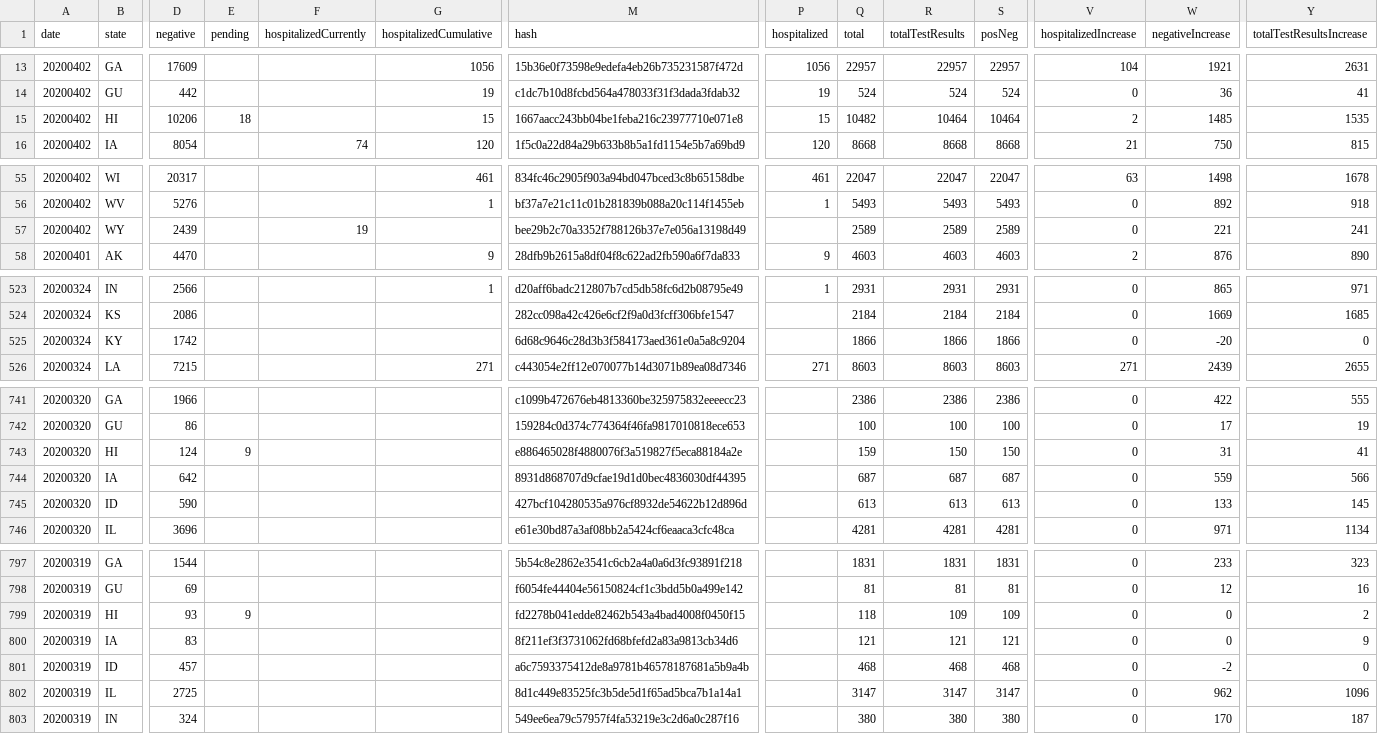
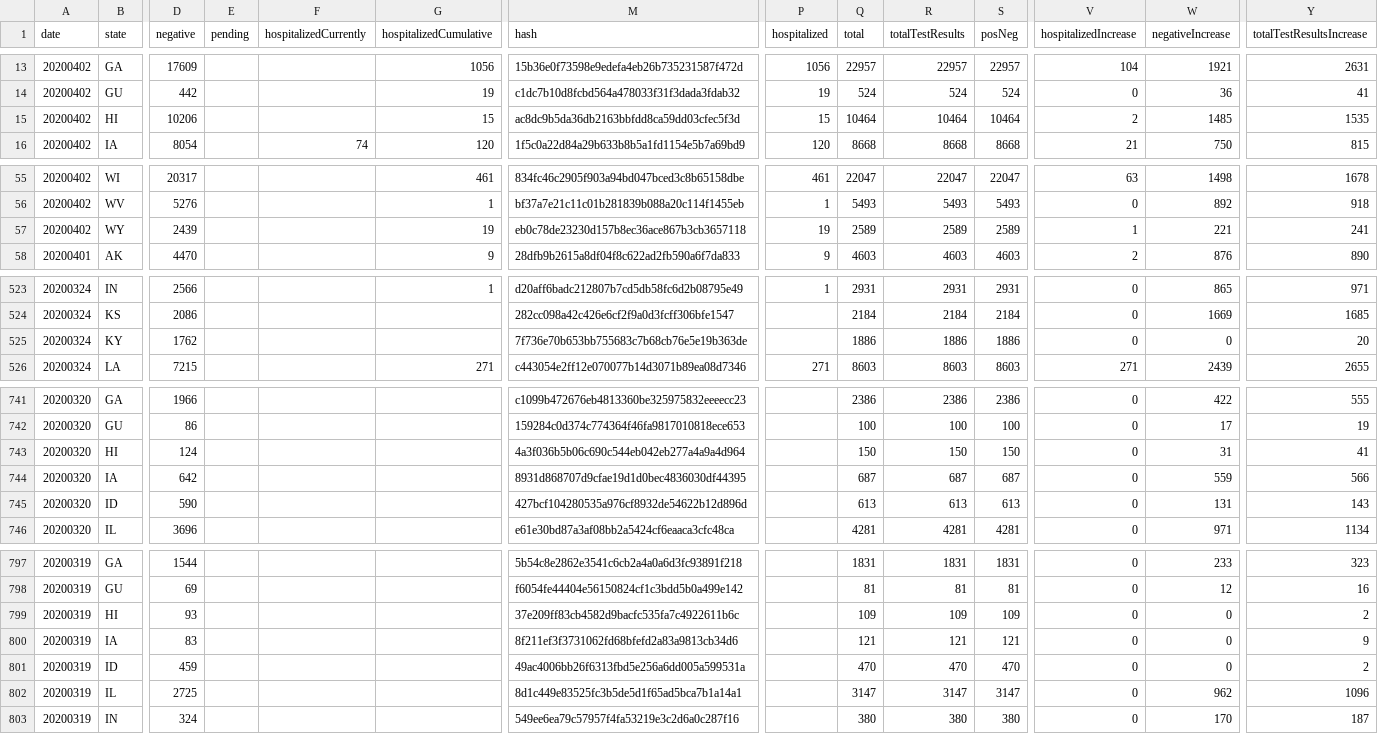
Before and after one commit to rben01/covid19, a CSV file: data/covid_states_daily.csv, drawn as a sheet; only a part is shown, gaps mark what is left out; the diff covers the shown part only; the diff names each change by its address in the sheet, - before the commit and + after, or states it on an @@ line.

```diff
--- a/data/covid_states_daily.csv
+++ b/data/covid_states_daily.csv
-E15 (pending): 18
+E15 (pending): (empty)
-M15 (hash): 1667aacc243bb04be1feba216c23977710e071e8
+M15 (hash): ac8dc9b5da36db2163bbfdd8ca59dd03cfec5f3d
-Q15 (total): 10482
+Q15 (total): 10464
-F57 (hospitalizedCurrently): 19
+F57 (hospitalizedCurrently): (empty)
-G57 (hospitalizedCumulative): (empty)
+G57 (hospitalizedCumulative): 19
-M57 (hash): bee29b2c70a3352f788126b37e7e056a13198d49
+M57 (hash): eb0c78de23230d157b8ec36ace867b3cb3657118
-P57 (hospitalized): (empty)
+P57 (hospitalized): 19
-V57 (hospitalizedIncrease): 0
+V57 (hospitalizedIncrease): 1
-D525 (negative): 1742
+D525 (negative): 1762
-M525 (hash): 6d68c9646c28d3b3f584173aed361e0a5a8c9204
+M525 (hash): 7f736e70b653bb755683c7b68cb76e5e19b363de
-Q525 (total): 1866
+Q525 (total): 1886
-R525 (totalTestResults): 1866
+R525 (totalTestResults): 1886
-S525 (posNeg): 1866
+S525 (posNeg): 1886
-W525 (negativeIncrease): -20
+W525 (negativeIncrease): 0
-Y525 (totalTestResultsIncrease): 0
+Y525 (totalTestResultsIncrease): 20
-E743 (pending): 9
+E743 (pending): (empty)
-M743 (hash): e886465028f4880076f3a519827f5eca88184a2e
+M743 (hash): 4a3f036b5b06c690c544eb042eb277a4a9a4d964
-Q743 (total): 159
+Q743 (total): 150
-W745 (negativeIncrease): 133
+W745 (negativeIncrease): 131
-Y745 (totalTestResultsIncrease): 145
+Y745 (totalTestResultsIncrease): 143
-E799 (pending): 9
+E799 (pending): (empty)
-M799 (hash): fd2278b041edde82462b543a4bad4008f0450f15
+M799 (hash): 37e209ff83cb4582d9bacfc535fa7c4922611b6c
-Q799 (total): 118
+Q799 (total): 109
-D801 (negative): 457
+D801 (negative): 459
-M801 (hash): a6c7593375412de8a9781b46578187681a5b9a4b
+M801 (hash): 49ac4006bb26f6313fbd5e256a6dd005a599531a
-Q801 (total): 468
+Q801 (total): 470
-R801 (totalTestResults): 468
+R801 (totalTestResults): 470
-S801 (posNeg): 468
+S801 (posNeg): 470
-W801 (negativeIncrease): -2
+W801 (negativeIncrease): 0
-Y801 (totalTestResultsIncrease): 0
+Y801 (totalTestResultsIncrease): 2
```
Also changed, not shown: 26 edited cells elsewhere in this file, 2 other files.
